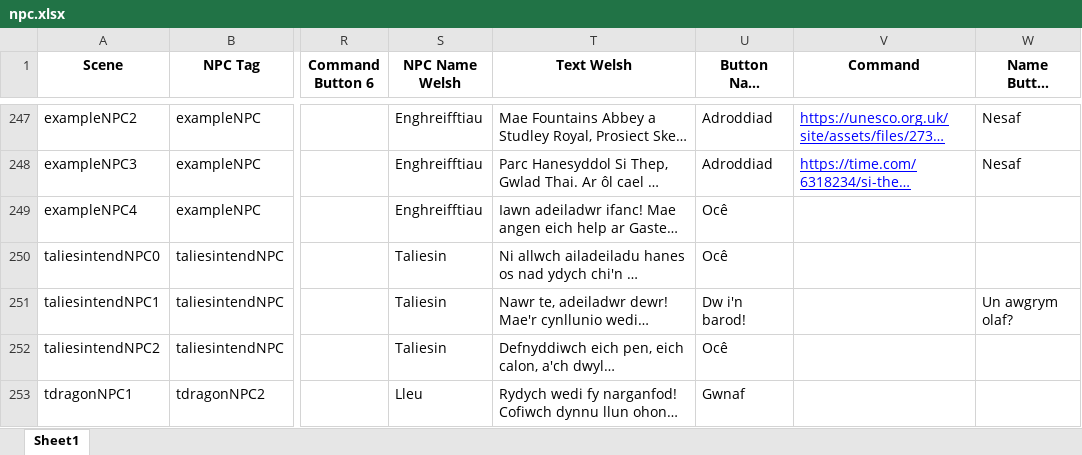
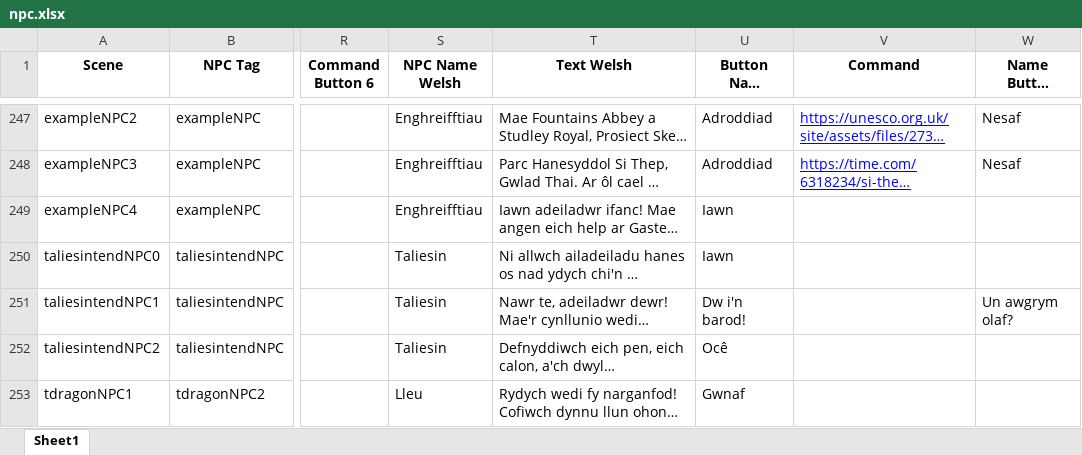
Before and after one commit to BlockBuilderJoe/Cadw-new, an Excel workbook: education/cadw_bp/dialogue/npc.xlsx, sheet Sheet1, drawn as a sheet; only a part is shown, gaps mark what is left out; long unchanged cells end in …; values as stored, in another font and other column widths than the file's, no borders; the diff covers the shown part only; the diff names each change by its address in the sheet, - before the commit and + after, or states it on an @@ line.

```diff
--- a/education/cadw_bp/dialogue/npc.xlsx (sheet Sheet1)
+++ b/education/cadw_bp/dialogue/npc.xlsx (sheet Sheet1)
-U249:U250 (Button Name Welsh 1): Ocê
+U249:U250 (Button Name Welsh 1): Iawn
```
Also changed, not shown: 2 added rows and 13 edited cells elsewhere in this sheet, 26 other files.
